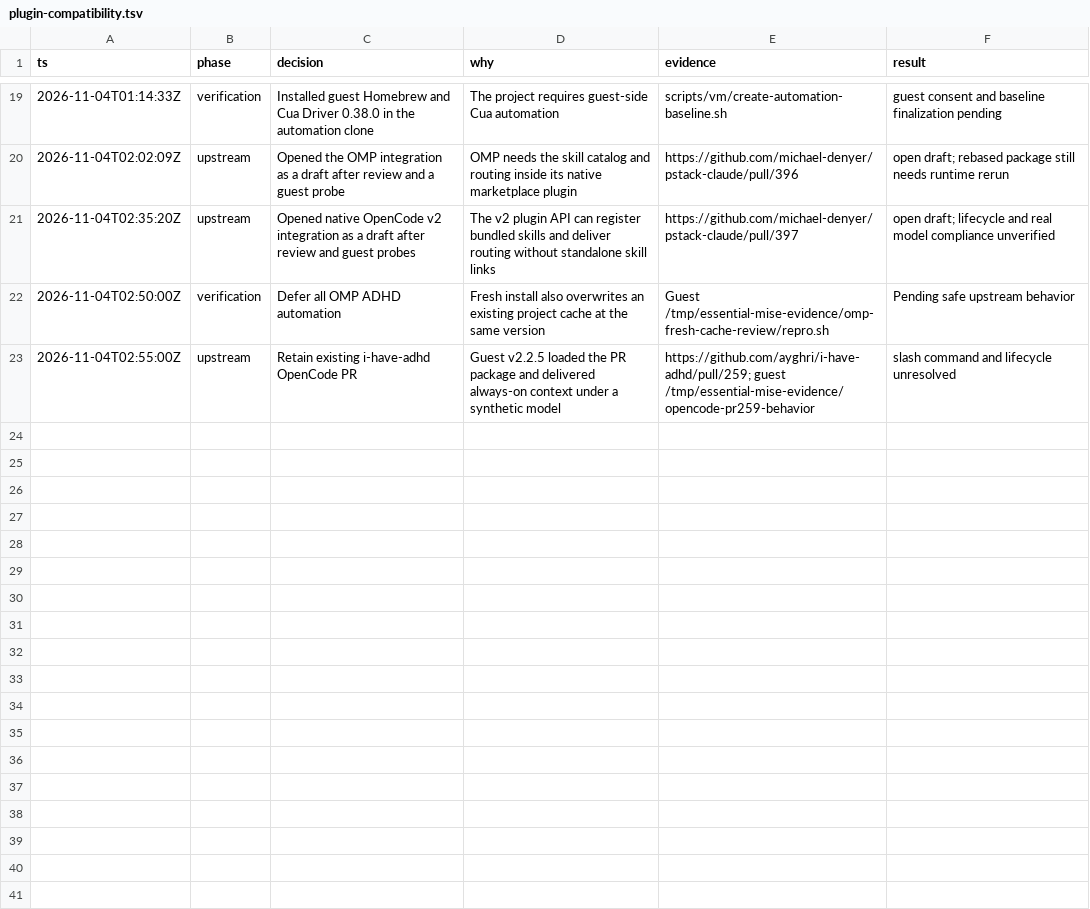
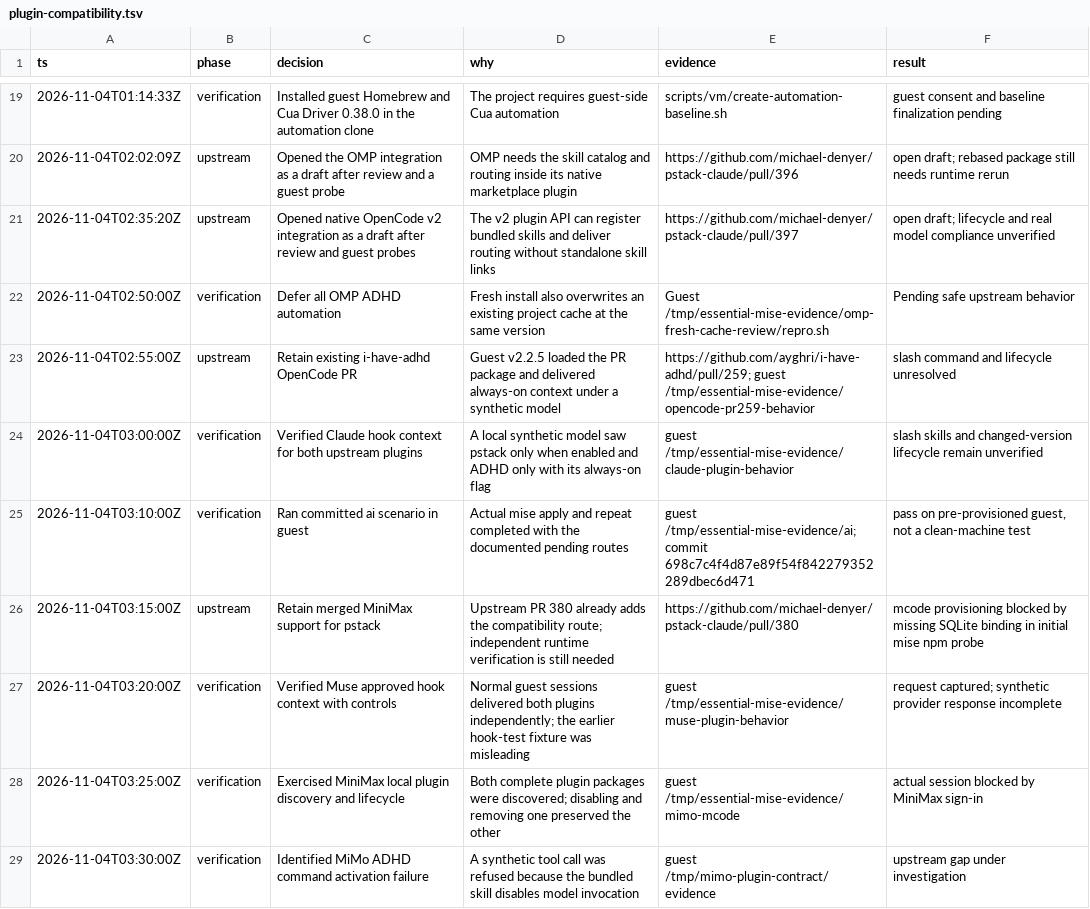
Before and after one commit to donbeave/essential-mise, a TSV file: .audit/plugin-compatibility.tsv, drawn as a sheet; only a part is shown, gaps mark what is left out.

```diff
--- a/.audit/plugin-compatibility.tsv
+++ b/.audit/plugin-compatibility.tsv
@@ -23 +23,7 @@ ts	phase	decision	why	evidence	result
 2026-11-04T02:55:00Z	upstream	Retain existing i-have-adhd OpenCode PR	Guest v2.2.5 loaded the PR package and delivered always-on context under a synthetic model	https://github.com/ayghri/i-have-adhd/pull/259; guest /tmp/essential-mise-evidence/opencode-pr259-behavior	slash command and lifecycle unresolved
+2026-11-04T03:00:00Z	verification	Verified Claude hook context for both upstream plugins	A local synthetic model saw pstack only when enabled and ADHD only with its always-on flag	guest /tmp/essential-mise-evidence/claude-plugin-behavior	slash skills and changed-version lifecycle remain unverified
+2026-11-04T03:10:00Z	verification	Ran committed ai scenario in guest	Actual mise apply and repeat completed with the documented pending routes	guest /tmp/essential-mise-evidence/ai; commit 698c7c4f4d87e89f54f842279352289dbec6d471	pass on pre-provisioned guest, not a clean-machine test
+2026-11-04T03:15:00Z	upstream	Retain merged MiniMax support for pstack	Upstream PR 380 already adds the compatibility route; independent runtime verification is still needed	https://github.com/michael-denyer/pstack-claude/pull/380	mcode provisioning blocked by missing SQLite binding in initial mise npm probe
+2026-11-04T03:20:00Z	verification	Verified Muse approved hook context with controls	Normal guest sessions delivered both plugins independently; the earlier hook-test fixture was misleading	guest /tmp/essential-mise-evidence/muse-plugin-behavior	request captured; synthetic provider response incomplete
+2026-11-04T03:25:00Z	verification	Exercised MiniMax local plugin discovery and lifecycle	Both complete plugin packages were discovered; disabling and removing one preserved the other	guest /tmp/essential-mise-evidence/mimo-mcode	actual session blocked by MiniMax sign-in
+2026-11-04T03:30:00Z	verification	Identified MiMo ADHD command activation failure	A synthetic tool call was refused because the bundled skill disables model invocation	guest /tmp/mimo-plugin-contract/evidence	upstream gap under investigation
```
Also changed, not shown: 1 other file.
